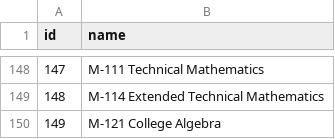
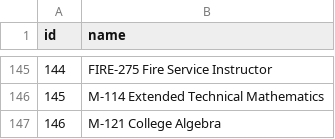
Before and after one commit to RollaDavis/RollaJustin_Capstone2026, a CSV file: database/seeds/csvs/courses.csv, drawn as a sheet; only a part is shown, gaps mark what is left out; addresses are those after the commit; the diff covers the shown part only; the diff names each change by its address in the sheet, - before the commit and + after, or states it on an @@ line.

```diff
--- a/database/seeds/csvs/courses.csv
+++ b/database/seeds/csvs/courses.csv
@@ column A (id) renumbered from row 126 down @@
-B145 (name): M-111 Technical Mathematics
+B145 (name): FIRE-275 Fire Service Instructor
```
Also changed, not shown: 17 added rows, 3 moved rows and 15 edited cells elsewhere in this file, database/seeds/csvs/assignments.csv, database/seeds/csvs/instructors.csv, 6 other files.
